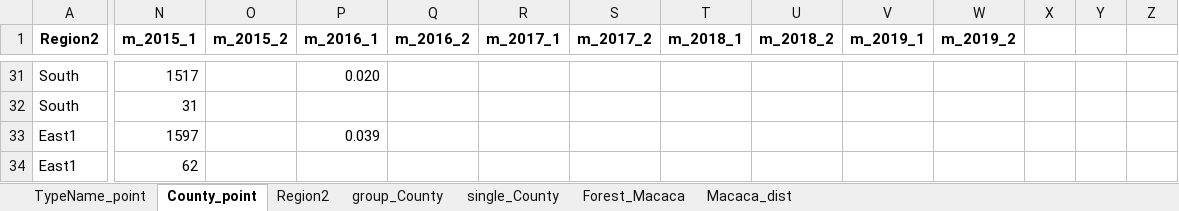
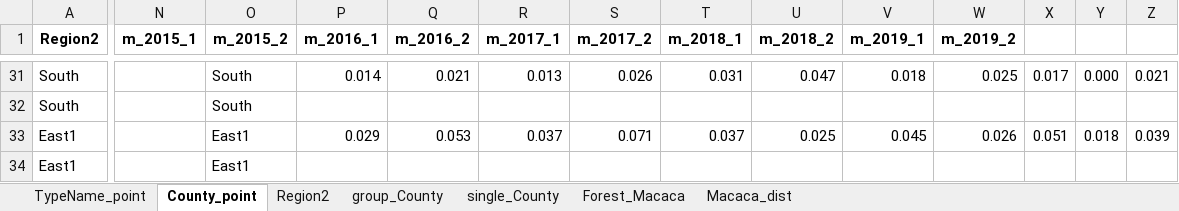
Before and after one commit to wetinhsu/Macaca-population-trend, an Excel workbook: result/tables_200213.xlsx, sheet County_point, drawn as a sheet; only a part is shown, gaps mark what is left out; values as stored, in another font and other column widths than the file's, no borders; the diff covers the shown part only; the diff names each change by its address in the sheet, - before the commit and + after, or states it on an @@ line.

```diff
--- a/result/tables_200213.xlsx (sheet County_point)
+++ b/result/tables_200213.xlsx (sheet County_point)
-N31 (m_2015_1): 1517
+N31 (m_2015_1): (empty)
-O31:O32 (m_2015_2): (empty)
+O31:O32 (m_2015_2): South
-P31 (m_2016_1): 0.020
+P31 (m_2016_1): 0.014
-Q31 (m_2016_2): (empty)
+Q31 (m_2016_2): 0.021
-R31 (m_2017_1): (empty)
+R31 (m_2017_1): 0.013
-S31 (m_2017_2): (empty)
+S31 (m_2017_2): 0.026
-T31 (m_2018_1): (empty)
+T31 (m_2018_1): 0.031
-U31 (m_2018_2): (empty)
+U31 (m_2018_2): 0.047
-V31 (m_2019_1): (empty)
+V31 (m_2019_1): 0.018
-W31 (m_2019_2): (empty)
+W31 (m_2019_2): 0.025
-X31: (empty)
+X31: 0.017
-Y31: (empty)
+Y31: 0.000
-Z31: (empty)
+Z31: 0.021
-N32 (m_2015_1): 31
+N32 (m_2015_1): (empty)
-N33 (m_2015_1): 1597
+N33 (m_2015_1): (empty)
-O33:O34 (m_2015_2): (empty)
+O33:O34 (m_2015_2): East1
-P33 (m_2016_1): 0.039
+P33 (m_2016_1): 0.029
-Q33 (m_2016_2): (empty)
+Q33 (m_2016_2): 0.053
-R33 (m_2017_1): (empty)
+R33 (m_2017_1): 0.037
-S33 (m_2017_2): (empty)
+S33 (m_2017_2): 0.071
-T33 (m_2018_1): (empty)
+T33 (m_2018_1): 0.037
-U33 (m_2018_2): (empty)
+U33 (m_2018_2): 0.025
-V33 (m_2019_1): (empty)
+V33 (m_2019_1): 0.045
-W33 (m_2019_2): (empty)
+W33 (m_2019_2): 0.026
-X33: (empty)
+X33: 0.051
-Y33: (empty)
+Y33: 0.018
-Z33: (empty)
+Z33: 0.039
-N34 (m_2015_1): 62
+N34 (m_2015_1): (empty)
```
Also changed, not shown: 107 edited cells elsewhere in this sheet, formulas that keep their value, 3 other files.
